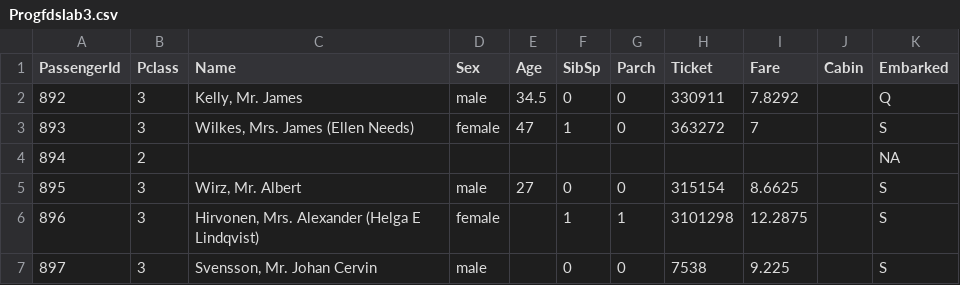
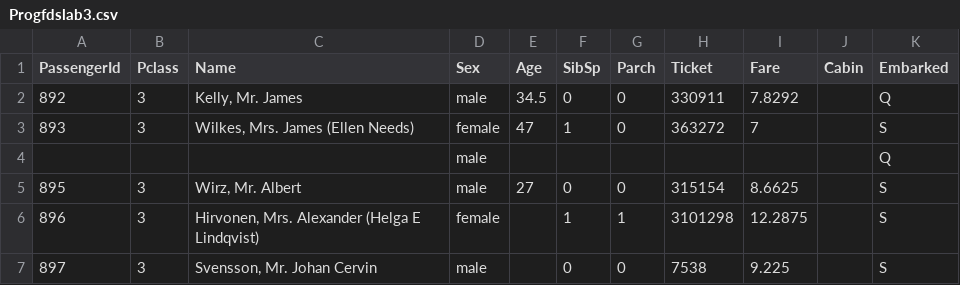
Before and after one commit to sandeepCRZ/LAB3, a CSV file: Progfdslab3.csv, drawn as a sheet; only a part is shown; removed rows and columns are numbered as before the commit, all else as after; the diff names each change by its address in the sheet, - before the commit and + after, or states it on an @@ line.

Commit message:
Update Progfdslab3.csv

```diff
--- a/Progfdslab3.csv
+++ b/Progfdslab3.csv
-row 4: 894 | 2 |  |  |  |  |  |  |  |  | NA
+row 4:  |  |  | male |  |  |  |  |  |  | Q
```
